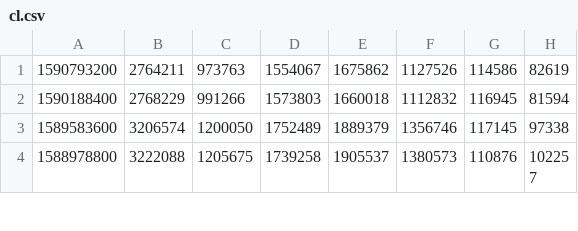
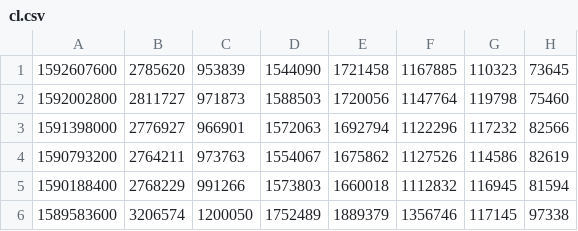
Before and after one commit to bguban/cot_indicator, a CSV file: cot/cl.csv, drawn as a sheet; only a part is shown; the shorter side is filled out with more unchanged rows; the diff names each change by its address in the sheet, - before the commit and + after, or states it on an @@ line.

```diff
--- a/cot/cl.csv
+++ b/cot/cl.csv
+row 1: 1592607600 | 2785620 | 953839 | 1544090 | 1721458 | 1167885 | 110323 | 73645
+row 2: 1592002800 | 2811727 | 971873 | 1588503 | 1720056 | 1147764 | 119798 | 75460
+row 3: 1591398000 | 2776927 | 966901 | 1572063 | 1692794 | 1122296 | 117232 | 82566
```
Also changed, not shown: cot/corn.csv, cot/ho.csv, 13 other files.
